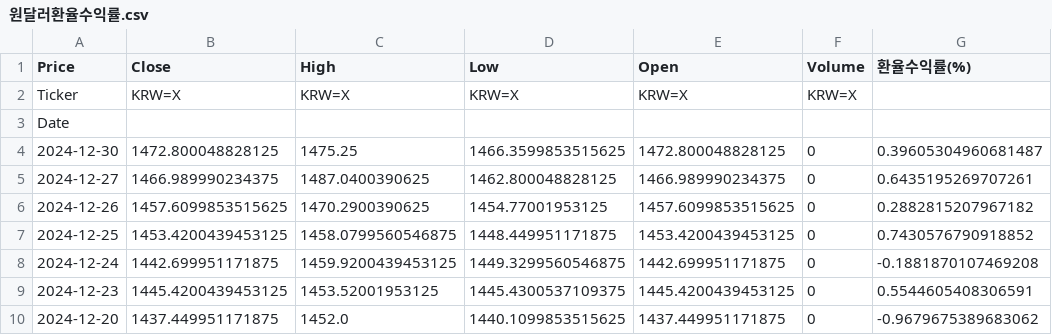
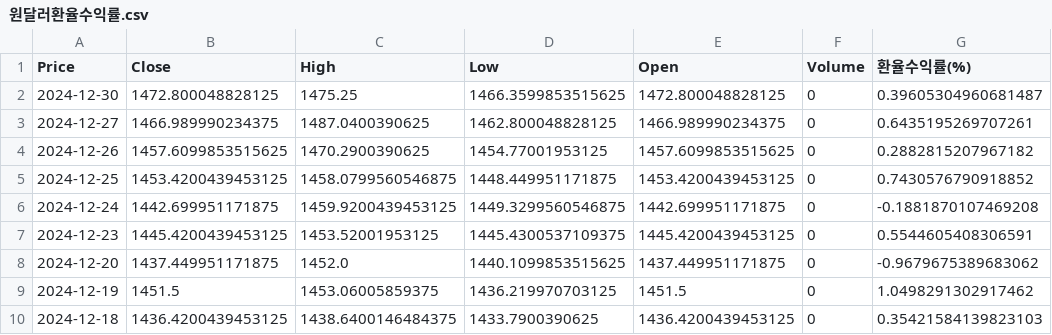
Before and after one commit to UbionProject1-IPO/Project1-2, a CSV file: notion_data/원달러환율수익률.csv, drawn as a sheet; only a part is shown; the shorter side is filled out with more unchanged rows; the diff names each change by its address in the sheet, - before the commit and + after, or states it on an @@ line.

```diff
--- a/notion_data/원달러환율수익률.csv
+++ b/notion_data/원달러환율수익률.csv
-row 2: Ticker | KRW=X | KRW=X | KRW=X | KRW=X | KRW=X
-row 3: Date
```
Also changed, not shown: notion_data/외국인순매수.csv, notion_data/투자자별주식거래.csv, 3 other files.
